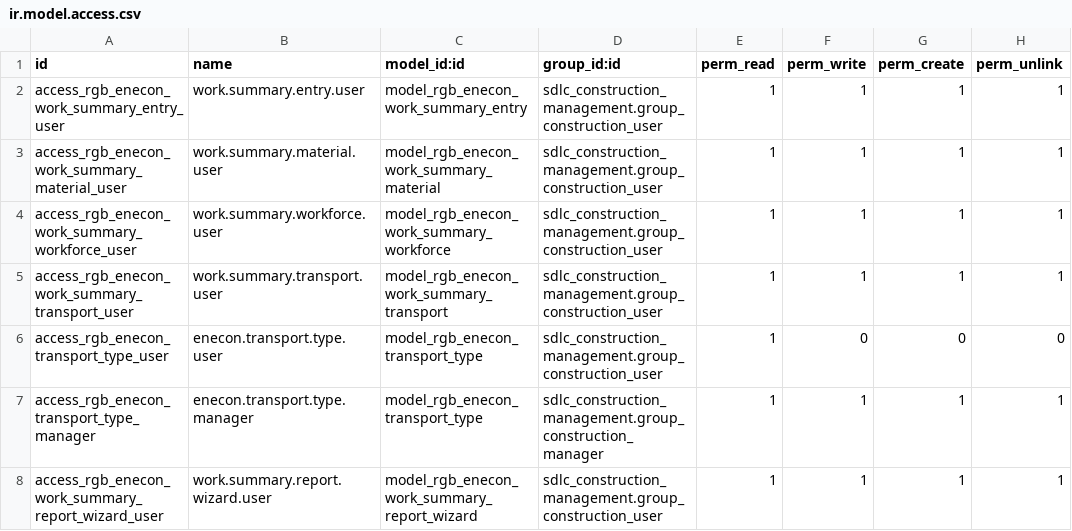
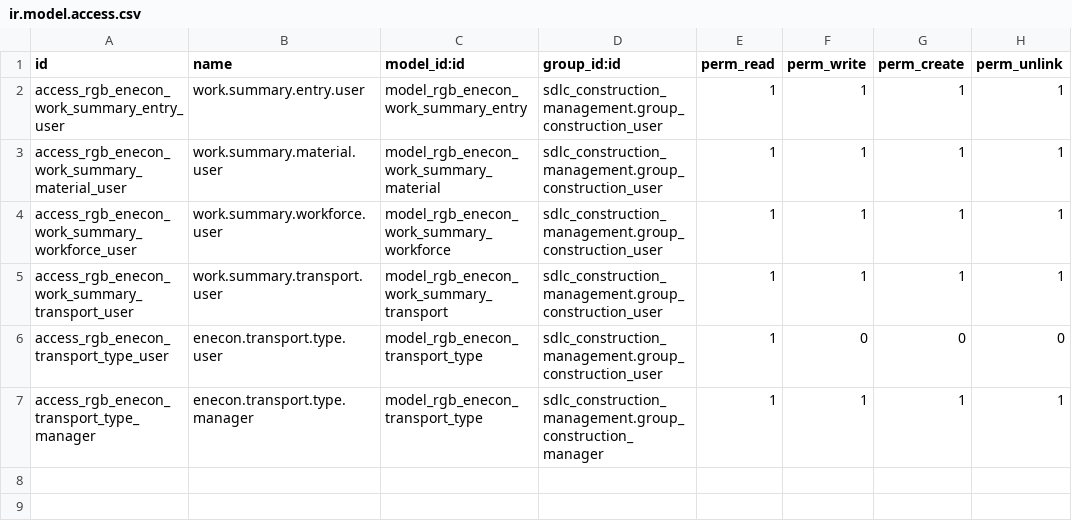
Before and after one commit to SAHAB-TEC/ENECON, a CSV file: rgb_enecon_work_summary/security/ir.model.access.csv, drawn as a sheet.

```diff
--- a/rgb_enecon_work_summary/security/ir.model.access.csv
+++ b/rgb_enecon_work_summary/security/ir.model.access.csv
@@ -7,2 +7 @@ access_rgb_enecon_transport_type_user,enecon.transport.type.user,model_rgb_eneco
 access_rgb_enecon_transport_type_manager,enecon.transport.type.manager,model_rgb_enecon_transport_type,sdlc_construction_management.group_construction_manager,1,1,1,1
-access_rgb_enecon_work_summary_report_wizard_user,work.summary.report.wizard.user,model_rgb_enecon_work_summary_report_wizard,sdlc_construction_management.group_construction_user,1,1,1,1
```
Also changed, not shown: 13 other files.
